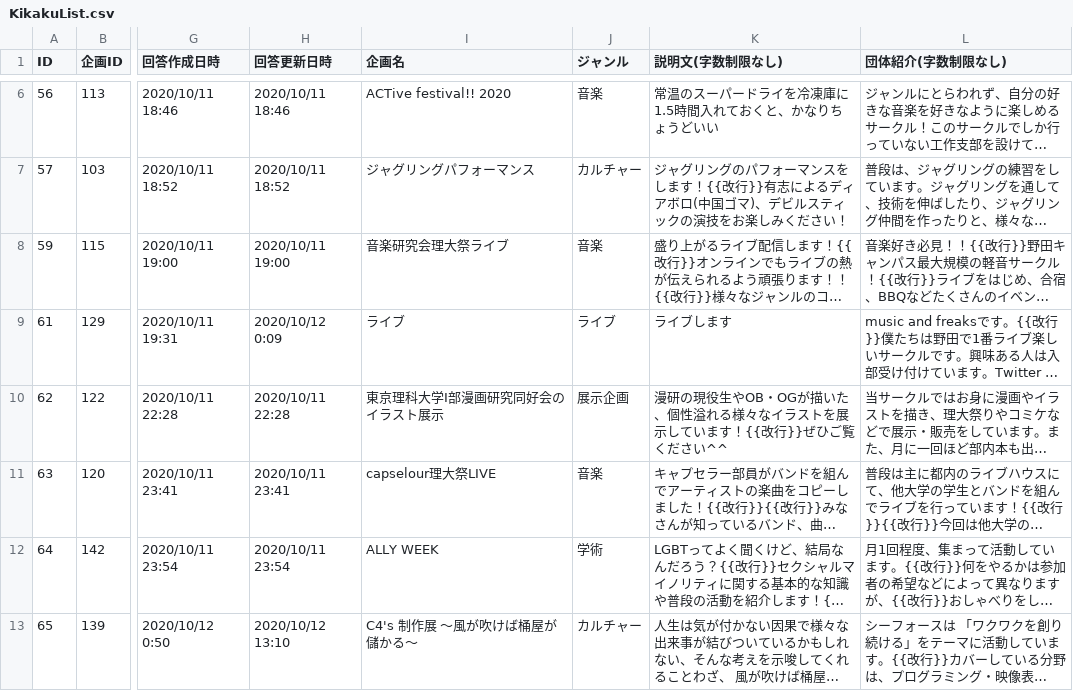
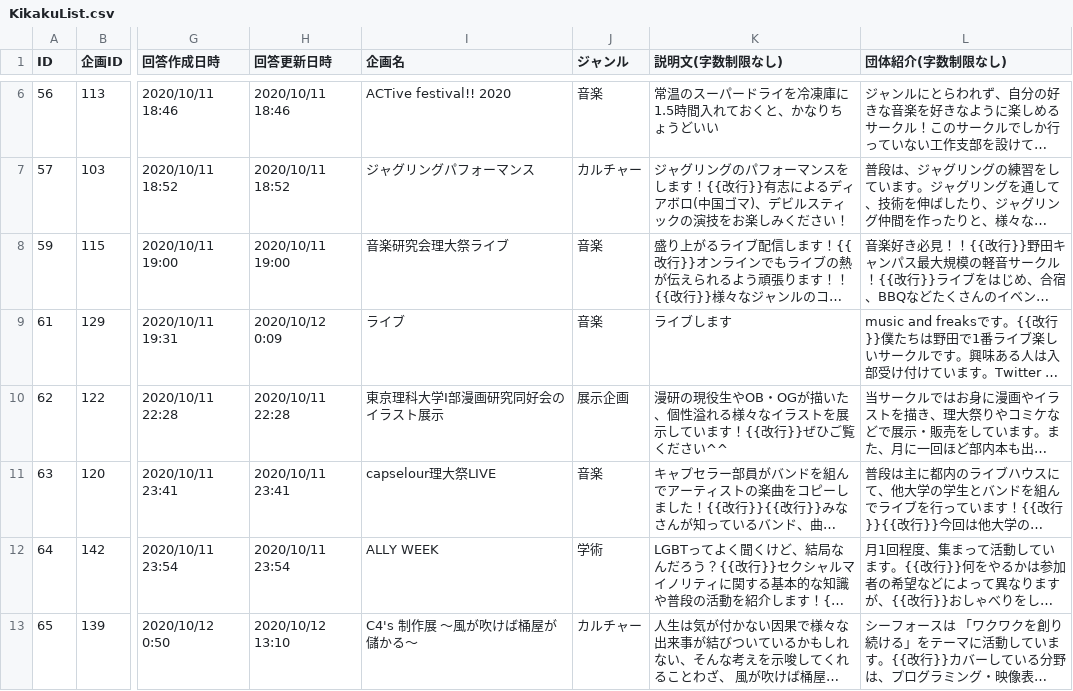
Before and after one commit to toshi-bp/ridaisai_2020, a CSV file: kikaku/KikakuList.csv, drawn as a sheet; only a part is shown, gaps mark what is left out; long unchanged cells end in …; the diff names each change by its address in the sheet, - before the commit and + after, or states it on an @@ line.

```diff
--- a/kikaku/KikakuList.csv
+++ b/kikaku/KikakuList.csv
-J9 (ジャンル): ライブ
+J9 (ジャンル): 音楽
```
Also changed, not shown: 28 other files.
